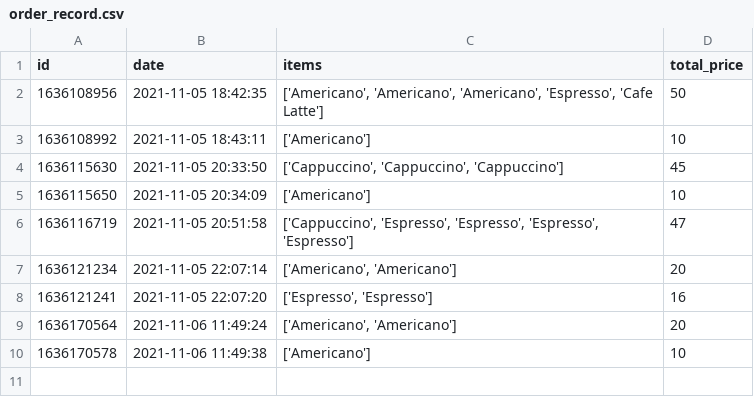
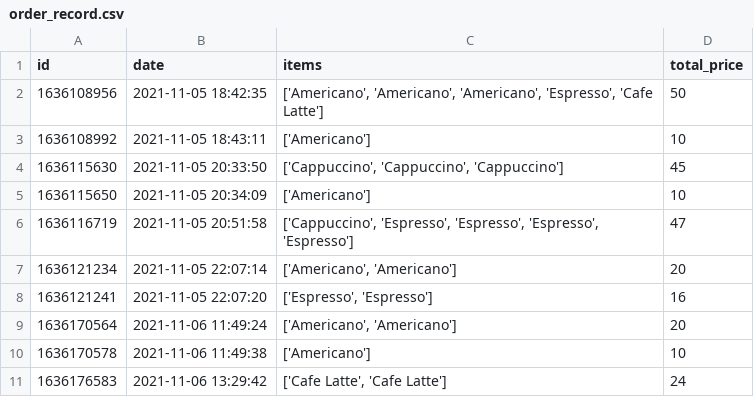
Before and after one commit to XingyouLee/ordering_system, a CSV file: order_record.csv, drawn as a sheet.

```diff
--- a/order_record.csv
+++ b/order_record.csv
@@ -10 +10,2 @@ id,date,items,total_price
 1636170578,2021-11-06 11:49:38,['Americano'],10
+1636176583,2021-11-06 13:29:42,"['Cafe Latte', 'Cafe Latte']",24
```
Also changed, not shown: 3 other files.
